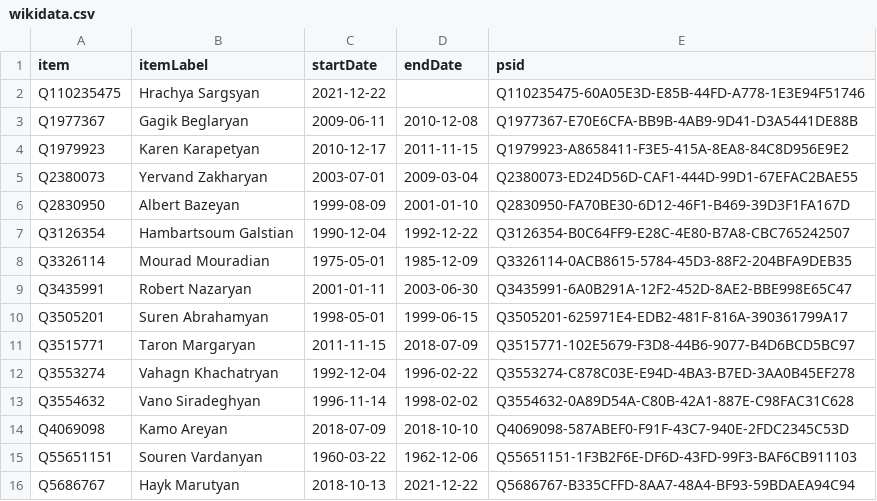
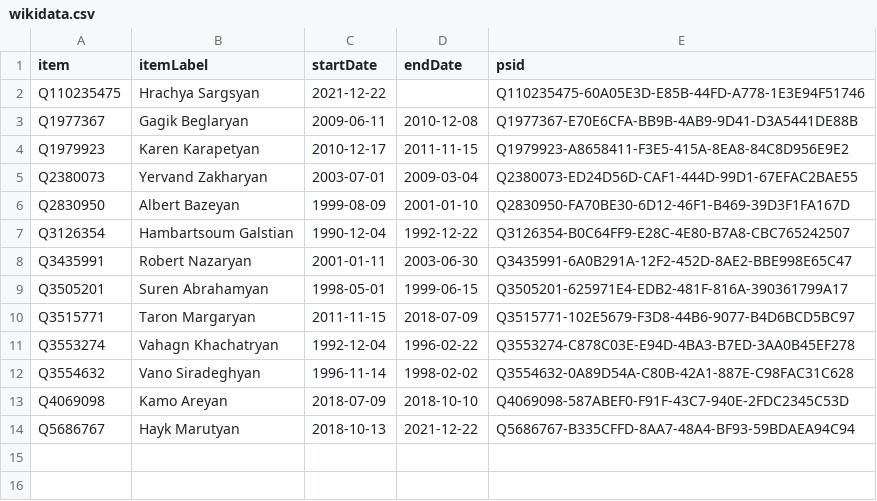
Before and after one commit to every-politician-scrapers/armenia-ministers, a CSV file: sources/yerevan-mayor-enwiki/wikidata.csv, drawn as a sheet; the diff names each change by its address in the sheet, - before the commit and + after, or states it on an @@ line.

```diff
--- a/sources/yerevan-mayor-enwiki/wikidata.csv
+++ b/sources/yerevan-mayor-enwiki/wikidata.csv
-row 8: Q3326114 | Mourad Mouradian | 1975-05-01 | 1985-12-09 | Q3326114-0ACB8615-5784-45D3-88F2-204BFA9DEB35
-row 15: Q55651151 | Souren Vardanyan | 1960-03-22 | 1962-12-06 | Q55651151-1F3B2F6E-DF6D-43FD-99F3-BAF6CB911103
```
Also changed, not shown: sources/yerevan-mayor-enwiki/diff.csv, sources/yerevan-mayor-enwiki/scraped.csv, 3 other files.
